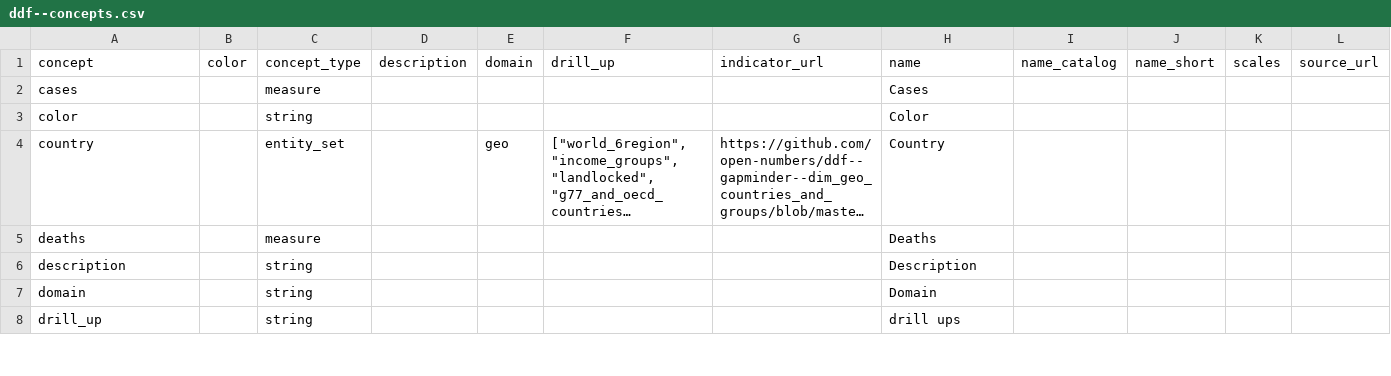
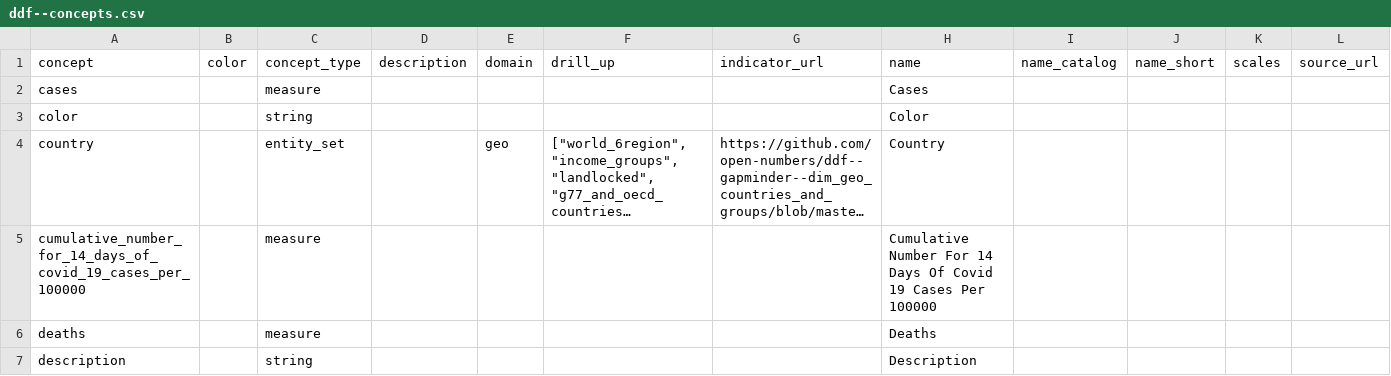
Before and after one commit to open-numbers/ddf--open_numbers--covid_19_geographic_distribution, a CSV file: ddf--concepts.csv, drawn as a sheet; only a part is shown; the shorter side is filled out with more unchanged rows; long unchanged cells end in …; rows hold the shown columns only; the diff names each change by its address in the sheet, - before the commit and + after, or states it on an @@ line.

Commit message:
auto generated dataset

```diff
--- a/ddf--concepts.csv
+++ b/ddf--concepts.csv
+row 5: cumulative_number_for_14_days_of_covid_19_cases_per_100000 |  | measure |  |  |  |  | Cumulative Number For 14 Days Of Covid 19 Cases Per 100000
```
Also changed, not shown: ddf--datapoints--deaths--by--geo--time.csv, ddf--datapoints--eight_to_fourteen_days_ago_deaths--by--geo--time.csv, 4 other files.
